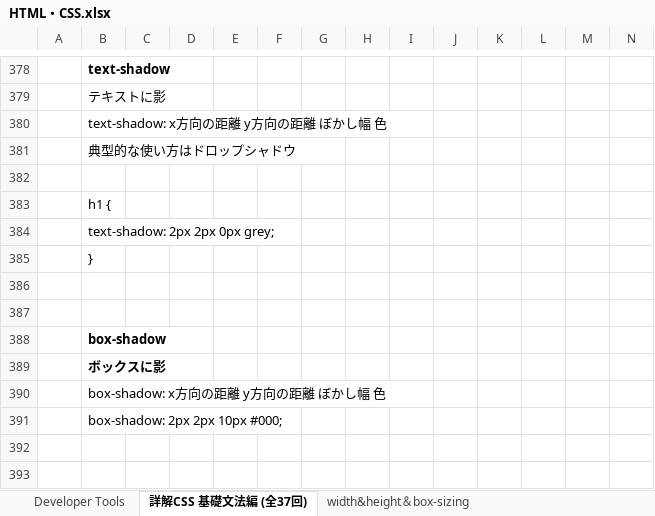
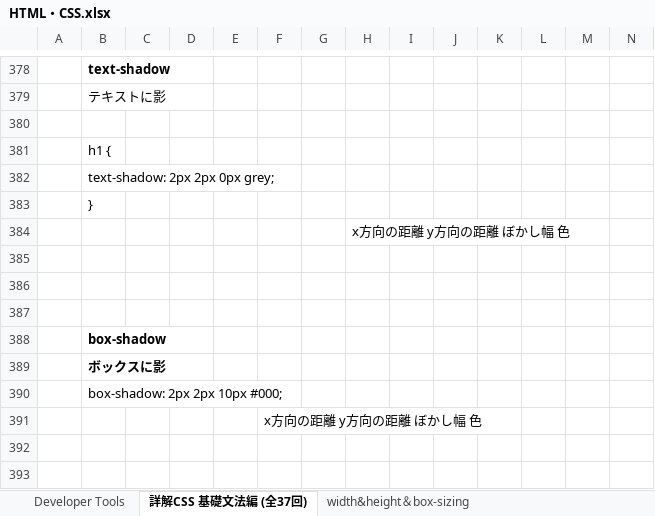
Before and after one commit to abdgonivich/NOTE, an Excel workbook: HTML・CSS.xlsx, sheet 詳解CSS 基礎文法編 (全37回), drawn as a sheet; only a part is shown, gaps mark what is left out; values as stored, in another font and other column widths than the file's, no borders; charts and pictures not drawn; removed rows and columns are numbered as before the commit, all else as after; rows hold the shown columns only; the diff names each change by its address in the sheet, - before the commit and + after, or states it on an @@ line.

```diff
--- a/HTML・CSS.xlsx (sheet 詳解CSS 基礎文法編 (全37回))
+++ b/HTML・CSS.xlsx (sheet 詳解CSS 基礎文法編 (全37回))
-row 380:  | text-shadow: x方向の距離 y方向の距離 ぼかし幅 色
-row 381:  | 典型的な使い方はドロップシャドウ
+row 384:  |  |  |  |  |  |  | x方向の距離 y方向の距離 ぼかし幅 色
+row 385: (empty)
-row 390:  | box-shadow: x方向の距離 y方向の距離 ぼかし幅 色
+row 391:  |  |  |  |  | x方向の距離 y方向の距離 ぼかし幅 色
```
Also changed, not shown: sheet 詳解CSS Flexbox編 (全15回), sheet width&height＆box-sizing, other sheet tabs, charts or pictures, 汎用.xlsx, 5 other files.
